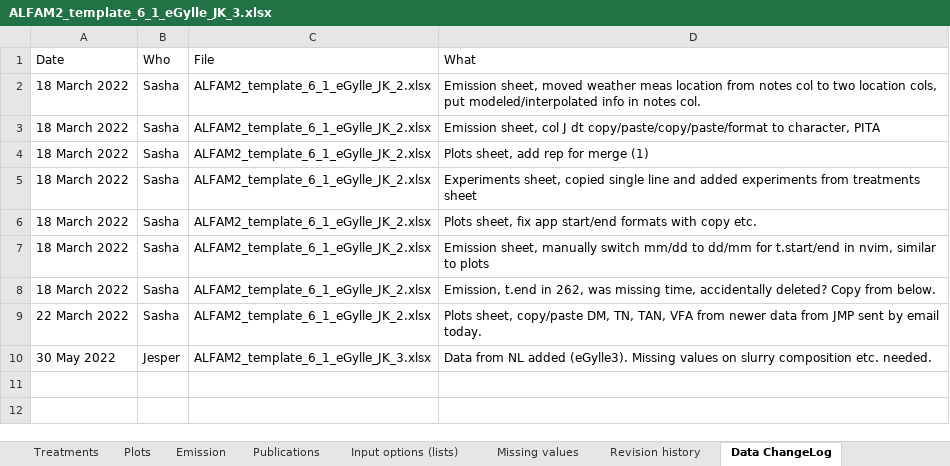
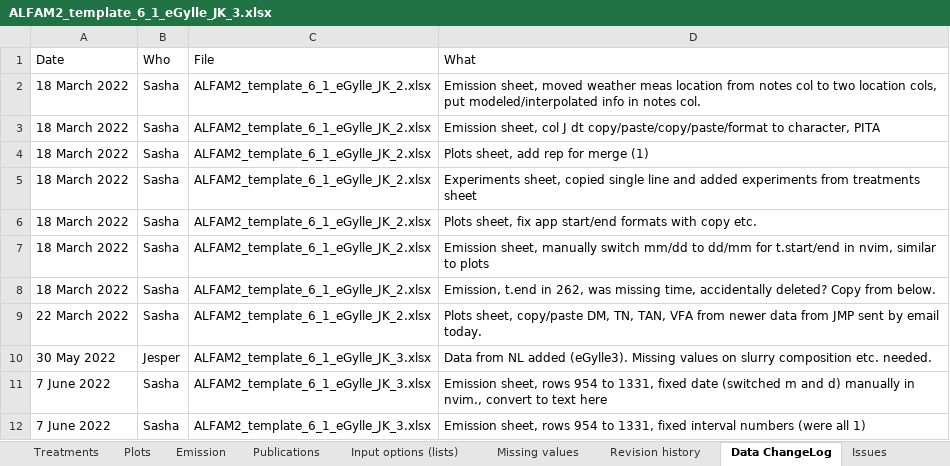
Before and after one commit to AU-BCE-EE/ALFAM2-data, an Excel workbook: data-submitted/03/AU/ALFAM2_template_6_1_eGylle_JK_3.xlsx, sheet Data ChangeLog, drawn as a sheet; values as stored, in another font and other column widths than the file's, no borders; the diff names each change by its address in the sheet, - before the commit and + after, or states it on an @@ line.

```diff
--- a/data-submitted/03/AU/ALFAM2_template_6_1_eGylle_JK_3.xlsx (sheet Data ChangeLog)
+++ b/data-submitted/03/AU/ALFAM2_template_6_1_eGylle_JK_3.xlsx (sheet Data ChangeLog)
+sheet tab: Issues
+row 11: 7 June 2022 | Sasha | ALFAM2_template_6_1_eGylle_JK_3.xlsx | Emission sheet, rows 954 to 1331, fixed date (switched m and d) manually in nvim., convert to text here
+row 12: 7 June 2022 | Sasha | ALFAM2_template_6_1_eGylle_JK_3.xlsx | Emission sheet, rows 954 to 1331, fixed interval numbers (were all 1)
```
Also changed, not shown: sheet Emission, 2 other files.
